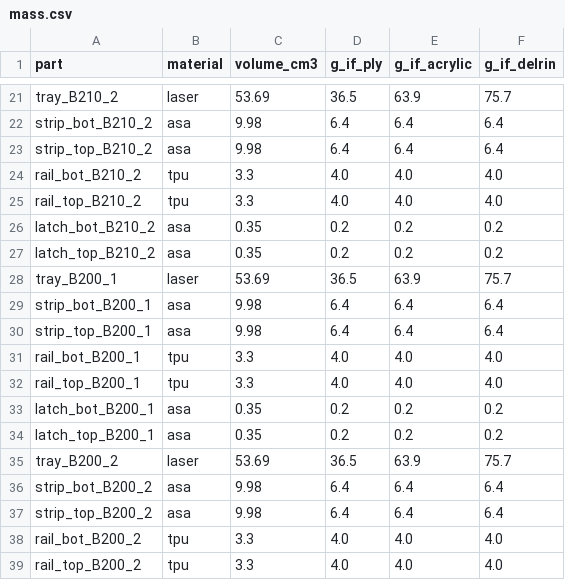
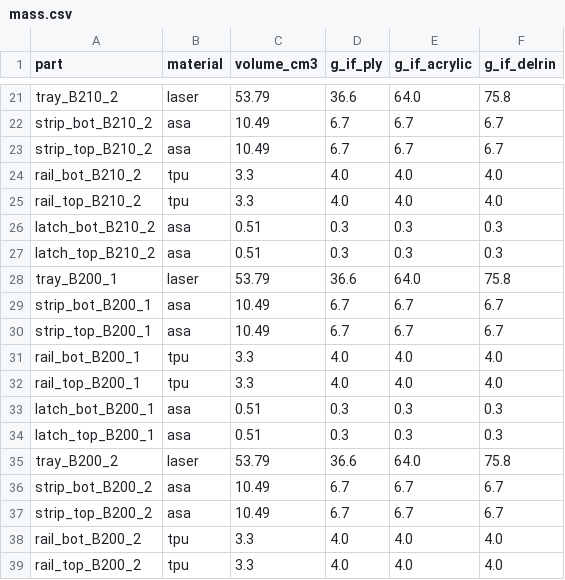
Before and after one commit to Austin-Hunter1/HERON, a CSV file: Hardware/payload_rack/out/mass.csv, drawn as a sheet; only a part is shown, gaps mark what is left out; the diff covers the shown part only; the diff names each change by its address in the sheet, - before the commit and + after, or states it on an @@ line.

```diff
--- a/Hardware/payload_rack/out/mass.csv
+++ b/Hardware/payload_rack/out/mass.csv
-C21 (volume_cm3): 53.69
+C21 (volume_cm3): 53.79
-D21 (g_if_ply): 36.5
+D21 (g_if_ply): 36.6
-E21 (g_if_acrylic): 63.9
+E21 (g_if_acrylic): 64.0
-F21 (g_if_delrin): 75.7
+F21 (g_if_delrin): 75.8
-C22:C23 (volume_cm3): 9.98
+C22:C23 (volume_cm3): 10.49
-D22:D23 (g_if_ply): 6.4
+D22:D23 (g_if_ply): 6.7
-E22:E23 (g_if_acrylic): 6.4
+E22:E23 (g_if_acrylic): 6.7
-F22:F23 (g_if_delrin): 6.4
+F22:F23 (g_if_delrin): 6.7
-C26:C27 (volume_cm3): 0.35
+C26:C27 (volume_cm3): 0.51
-D26:D27 (g_if_ply): 0.2
+D26:D27 (g_if_ply): 0.3
-E26:E27 (g_if_acrylic): 0.2
+E26:E27 (g_if_acrylic): 0.3
-F26:F27 (g_if_delrin): 0.2
+F26:F27 (g_if_delrin): 0.3
-C28 (volume_cm3): 53.69
+C28 (volume_cm3): 53.79
-D28 (g_if_ply): 36.5
+D28 (g_if_ply): 36.6
-E28 (g_if_acrylic): 63.9
+E28 (g_if_acrylic): 64.0
-F28 (g_if_delrin): 75.7
+F28 (g_if_delrin): 75.8
-C29:C30 (volume_cm3): 9.98
+C29:C30 (volume_cm3): 10.49
-D29:D30 (g_if_ply): 6.4
+D29:D30 (g_if_ply): 6.7
-E29:E30 (g_if_acrylic): 6.4
+E29:E30 (g_if_acrylic): 6.7
-F29:F30 (g_if_delrin): 6.4
+F29:F30 (g_if_delrin): 6.7
-C33:C34 (volume_cm3): 0.35
+C33:C34 (volume_cm3): 0.51
-D33:D34 (g_if_ply): 0.2
+D33:D34 (g_if_ply): 0.3
-E33:E34 (g_if_acrylic): 0.2
+E33:E34 (g_if_acrylic): 0.3
-F33:F34 (g_if_delrin): 0.2
+F33:F34 (g_if_delrin): 0.3
-C35 (volume_cm3): 53.69
+C35 (volume_cm3): 53.79
-D35 (g_if_ply): 36.5
+D35 (g_if_ply): 36.6
-E35 (g_if_acrylic): 63.9
+E35 (g_if_acrylic): 64.0
-F35 (g_if_delrin): 75.7
+F35 (g_if_delrin): 75.8
-C36:C37 (volume_cm3): 9.98
+C36:C37 (volume_cm3): 10.49
-D36:D37 (g_if_ply): 6.4
+D36:D37 (g_if_ply): 6.7
-E36:E37 (g_if_acrylic): 6.4
+E36:E37 (g_if_acrylic): 6.7
-F36:F37 (g_if_delrin): 6.4
+F36:F37 (g_if_delrin): 6.7
```
Also changed, not shown: 53 edited cells elsewhere in this file, 36 other files.
